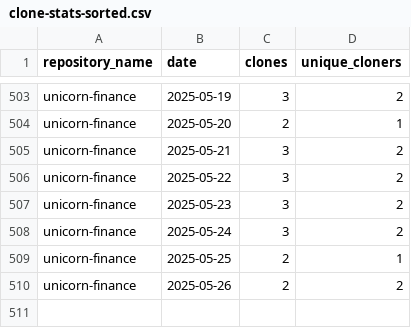
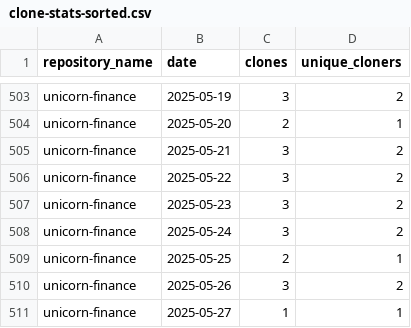
Before and after one commit to jpmorgan-payments/unicorn-finance, a CSV file: metrics/clone-stats-sorted.csv, drawn as a sheet; only a part is shown, gaps mark what is left out.

```diff
--- a/metrics/clone-stats-sorted.csv
+++ b/metrics/clone-stats-sorted.csv
@@ -509,2 +509,3 @@ unicorn-finance,2025-05-24,3,2
 unicorn-finance,2025-05-25,2,1
-unicorn-finance,2025-05-26,2,2
+unicorn-finance,2025-05-26,3,2
+unicorn-finance,2025-05-27,1,1
```
Also changed, not shown: metrics/clone-stats.csv, 2 other files.
